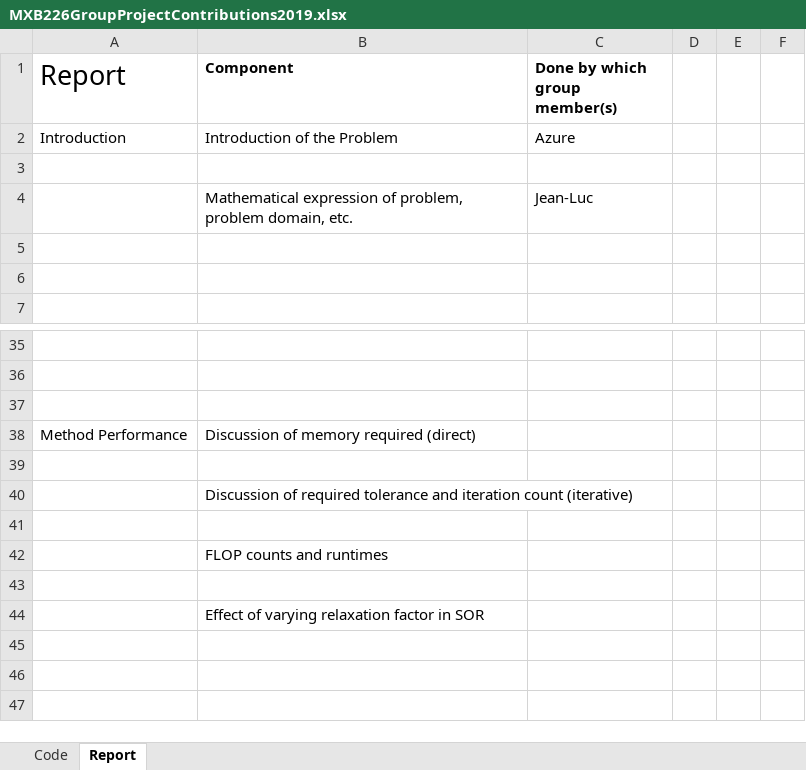
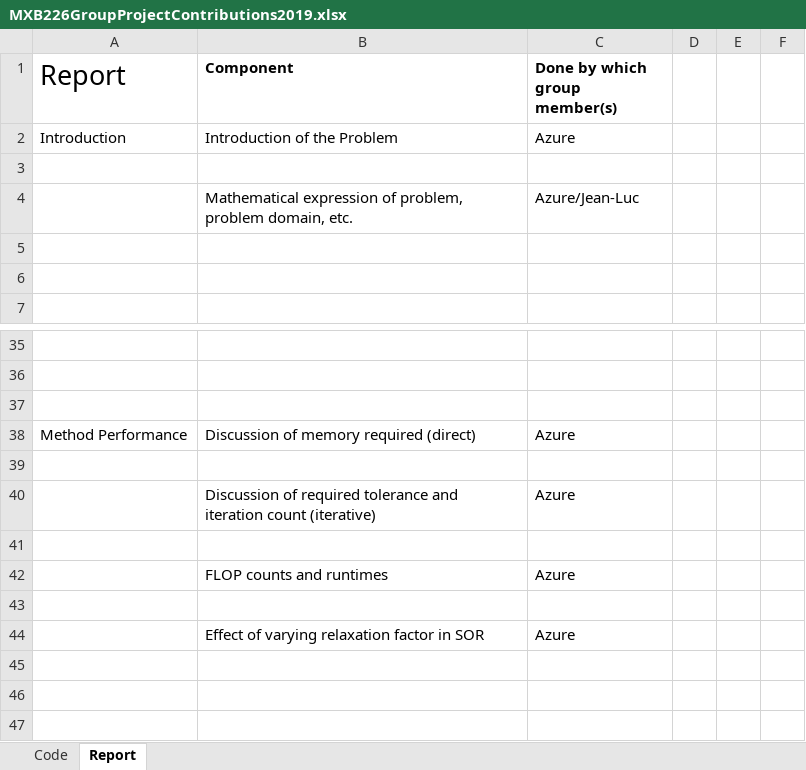
Before and after one commit to azurehutchings/Modelling-an-Electronic-Component-Case-Study, an Excel workbook: Group Contribution/MXB226GroupProjectContributions2019.xlsx, sheet Report, drawn as a sheet; only a part is shown, gaps mark what is left out; values as stored, in another font and other column widths than the file's, no borders; the diff names each change by its address in the sheet, - before the commit and + after, or states it on an @@ line.

Commit message:
Group contribution and report

```diff
--- a/Group Contribution/MXB226GroupProjectContributions2019.xlsx (sheet Report)
+++ b/Group Contribution/MXB226GroupProjectContributions2019.xlsx (sheet Report)
-C4 (Done by which group member(s)): Jean-Luc
+C4 (Done by which group member(s)): Azure/Jean-Luc
-C38 (Done by which group member(s)): (empty)
+C38 (Done by which group member(s)): Azure
-C40 (Done by which group member(s)): (empty)
+C40 (Done by which group member(s)): Azure
-C42 (Done by which group member(s)): (empty)
+C42 (Done by which group member(s)): Azure
-C44 (Done by which group member(s)): (empty)
+C44 (Done by which group member(s)): Azure
```
Also changed, not shown: 1 other file.
